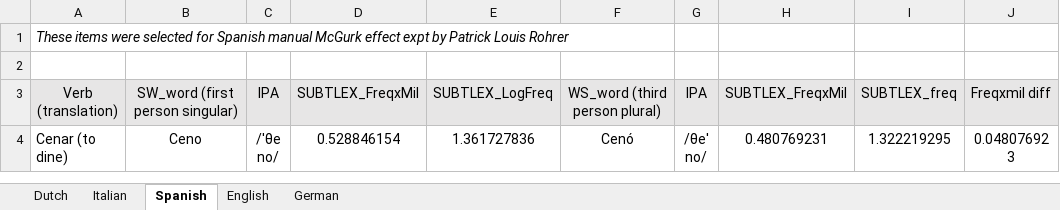
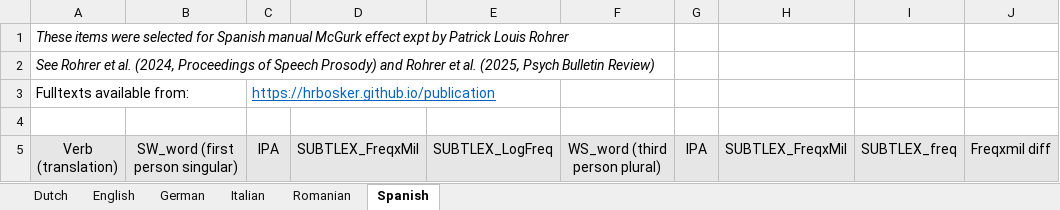
Before and after one commit to hrbosker/hrbosker.github.io, an Excel workbook: content/resources/corpora/minimal-stress-pairs.xlsx, sheet Spanish, drawn as a sheet; only a part is shown; the shorter side is filled out with more unchanged rows; values as stored, in another font and other column widths than the file's, no borders; the diff names each change by its address in the sheet, - before the commit and + after, or states it on an @@ line.

```diff
--- a/content/resources/corpora/minimal-stress-pairs.xlsx (sheet Spanish)
+++ b/content/resources/corpora/minimal-stress-pairs.xlsx (sheet Spanish)
+sheet tab: Romanian
@@ sheet tab order changed: Dutch | English | German | Italian | Romanian | Spanish @@
+row 2: See Rohrer et al. (2024, Proceedings of Speech Prosody) and Rohrer et al. (2025, Psych Bulletin Review)
+row 3: Fulltexts available from: |  | https://hrbosker.github.io/publication
```
Also changed, not shown: 3 other files.
